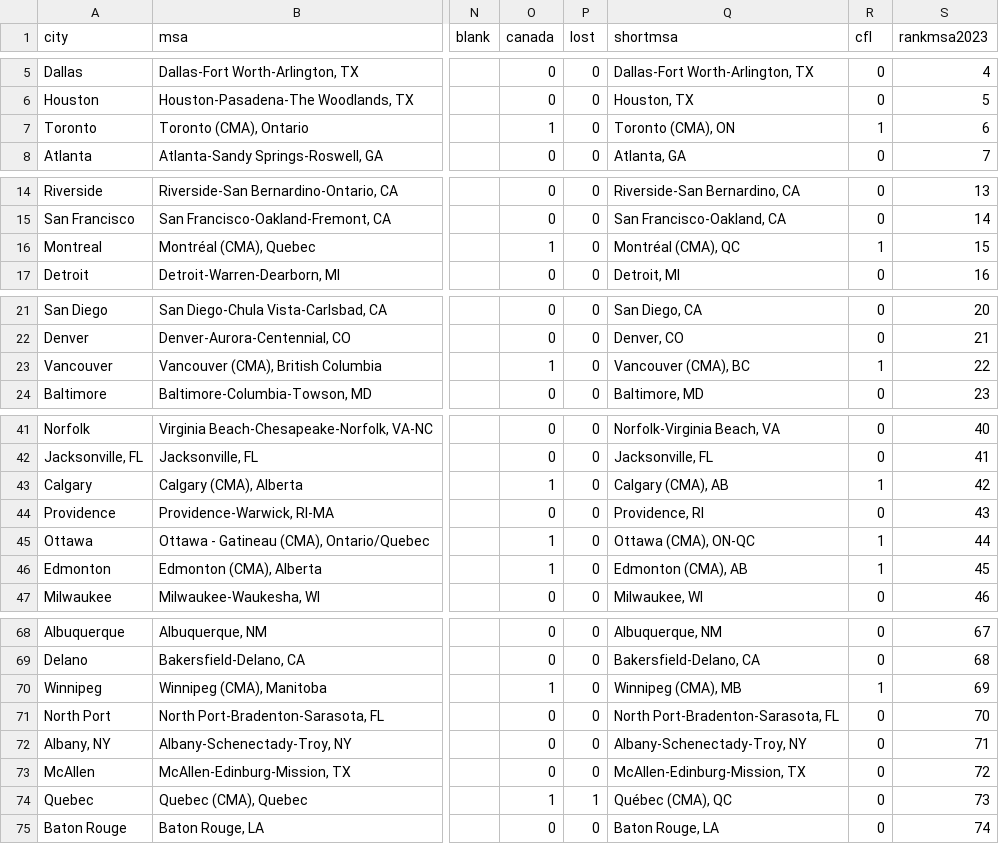
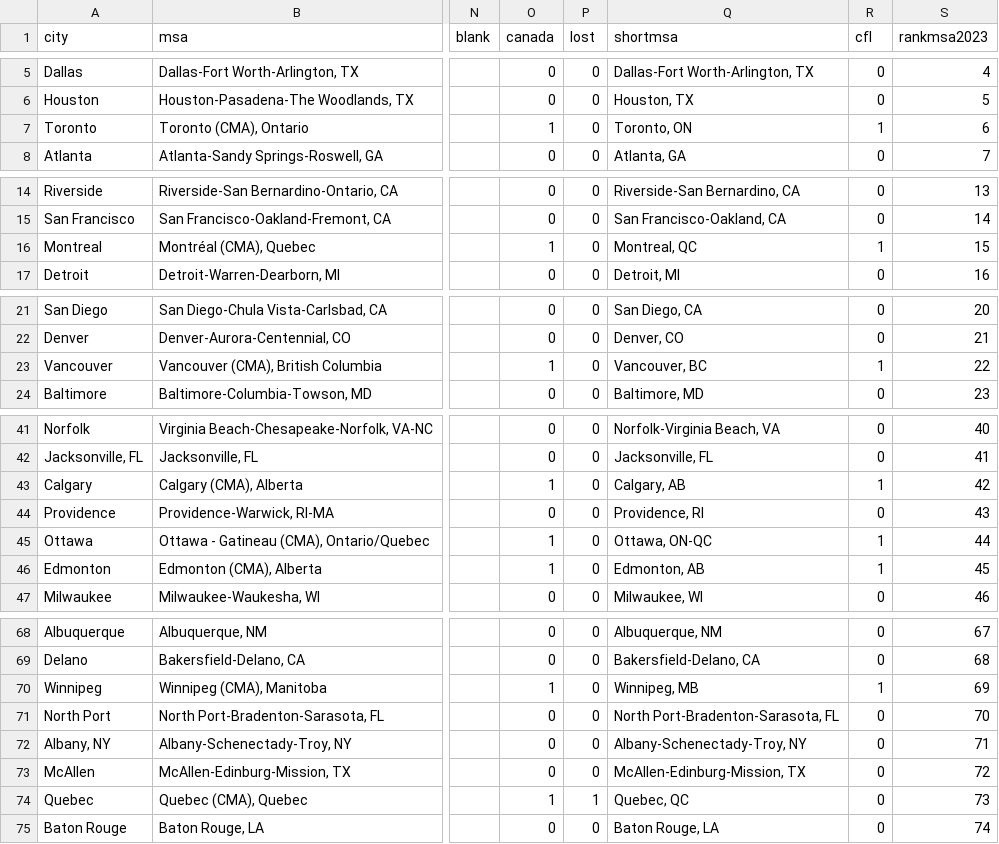
Before and after one commit to jcbradbury/This-One-Will-Be-Different, a CSV file: data/msarank2023.csv, drawn as a sheet; only a part is shown, gaps mark what is left out; the diff covers the shown part only; the diff names each change by its address in the sheet, - before the commit and + after, or states it on an @@ line.

```diff
--- a/data/msarank2023.csv
+++ b/data/msarank2023.csv
-Q7 (shortmsa): Toronto (CMA), ON
+Q7 (shortmsa): Toronto, ON
-Q16 (shortmsa): Montréal (CMA), QC
+Q16 (shortmsa): Montreal, QC
-Q23 (shortmsa): Vancouver (CMA), BC
+Q23 (shortmsa): Vancouver, BC
-Q43 (shortmsa): Calgary (CMA), AB
+Q43 (shortmsa): Calgary, AB
-Q45 (shortmsa): Ottawa (CMA), ON-QC
+Q45 (shortmsa): Ottawa, ON-QC
-Q46 (shortmsa): Edmonton (CMA), AB
+Q46 (shortmsa): Edmonton, AB
-Q70 (shortmsa): Winnipeg (CMA), MB
+Q70 (shortmsa): Winnipeg, MB
-Q74 (shortmsa): Québec (CMA), QC
+Q74 (shortmsa): Quebec, QC
```
Also changed, not shown: 2 edited cells elsewhere in this file, 1 other file.
